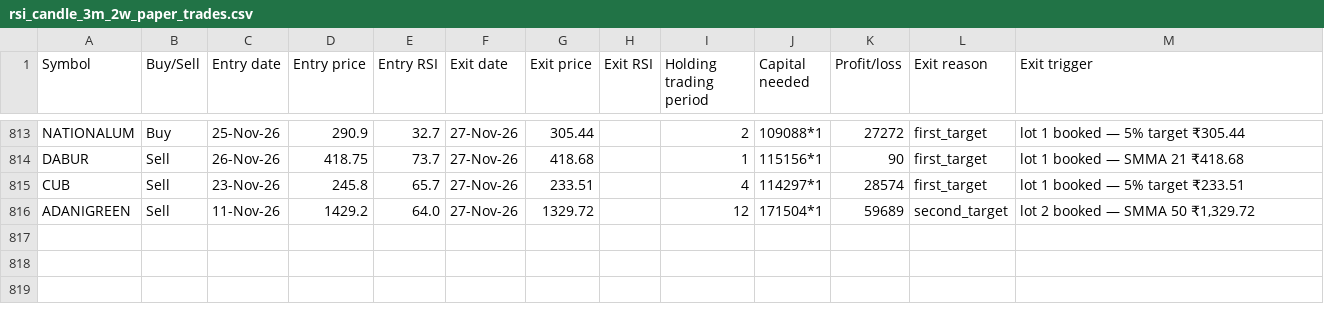
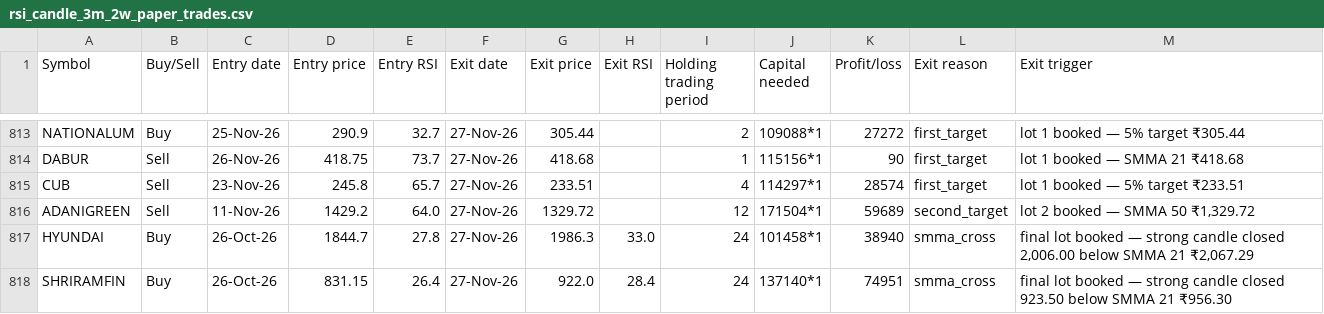
Before and after one commit to AbhilashMunnur/oi-with-stocks, a CSV file: data/rsi_candle_3m_2w_paper_trades.csv, drawn as a sheet; only a part is shown, gaps mark what is left out; the diff names each change by its address in the sheet, - before the commit and + after, or states it on an @@ line.

```diff
--- a/data/rsi_candle_3m_2w_paper_trades.csv
+++ b/data/rsi_candle_3m_2w_paper_trades.csv
+row 817: HYUNDAI | Buy | 26-Oct-26 | 1844.7 | 27.8 | 27-Nov-26 | 1986.3 | 33.0 | 24 | 101458*1 | 38940 | smma_cross | final lot booked — strong candle closed 2,006.00 below SMMA 21 ₹2,067.29
+row 818: SHRIRAMFIN | Buy | 26-Oct-26 | 831.15 | 26.4 | 27-Nov-26 | 922.0 | 28.4 | 24 | 137140*1 | 74951 | smma_cross | final lot booked — strong candle closed 923.50 below SMMA 21 ₹956.30
```
Also changed, not shown: data/heikin_ashi_paper_trades.csv, data/rsi_candle_3lot_paper_trades.csv, 6 other files.
